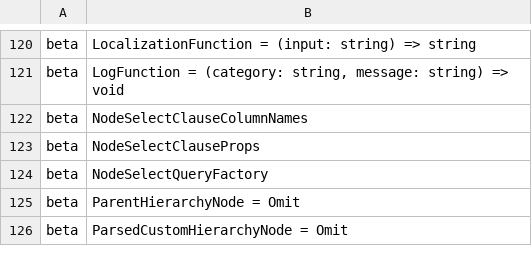
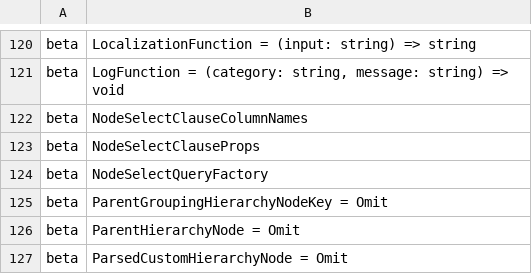
Before and after one commit to iTwin/presentation, a CSV file: packages/hierarchy-builder/api/presentation-hierarchy-builder.exports.csv, drawn as a sheet; only a part is shown, gaps mark what is left out.

```diff
--- a/packages/hierarchy-builder/api/presentation-hierarchy-builder.exports.csv
+++ b/packages/hierarchy-builder/api/presentation-hierarchy-builder.exports.csv
@@ -124,2 +124,3 @@ beta;NodeSelectClauseProps
 beta;NodeSelectQueryFactory
+beta;ParentGroupingHierarchyNodeKey = Omit
 beta;ParentHierarchyNode = Omit
```
Also changed, not shown: 2 other files.
